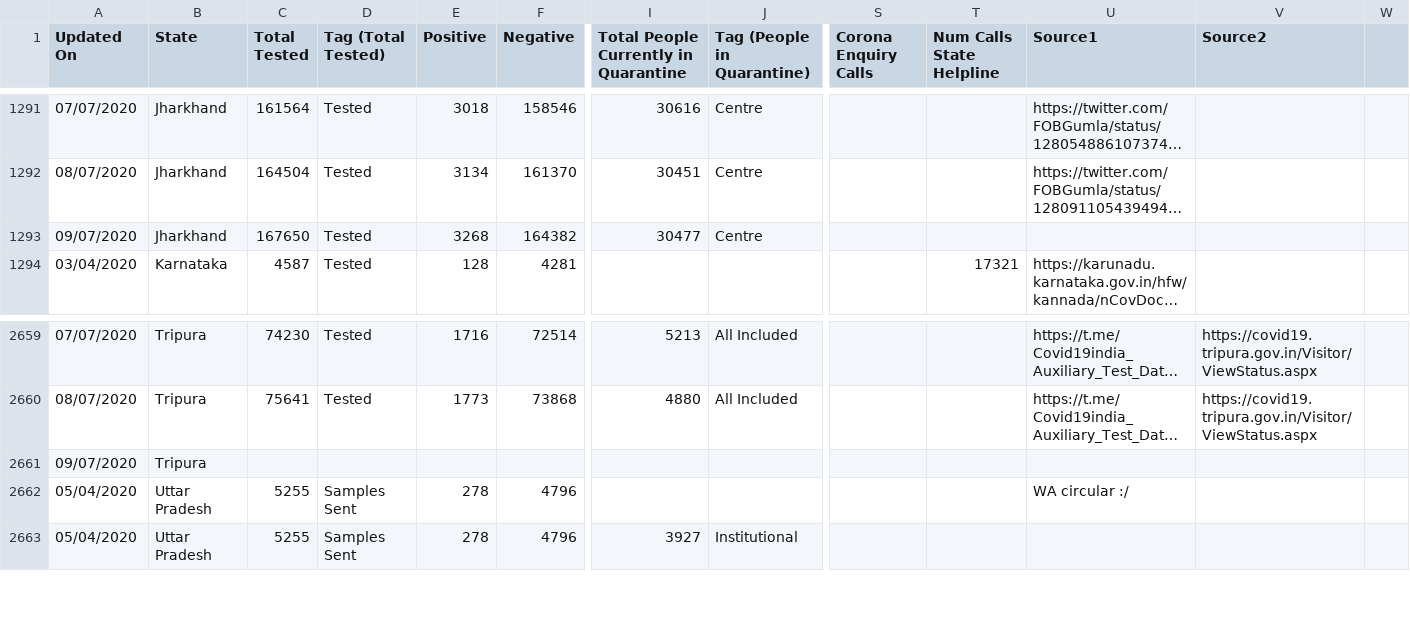
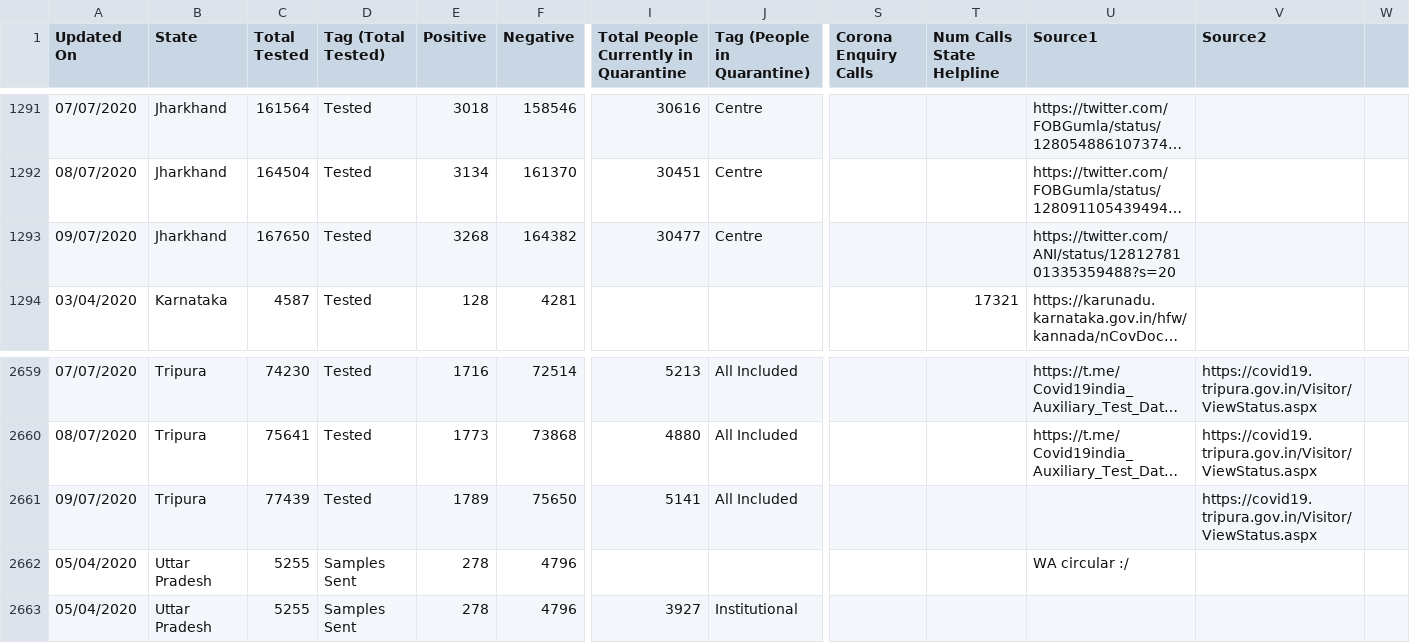
Before and after one commit to maaz619/api, a CSV file: csv/2020-07-09/statewise_tested_numbers_data.csv, drawn as a sheet; only a part is shown, gaps mark what is left out; long unchanged cells end in …; removed rows and columns are numbered as before the commit, all else as after; rows hold the shown columns only; the diff names each change by its address in the sheet, - before the commit and + after, or states it on an @@ line.

Commit message:
data updated on - Thu Jul  9 17:38:33 UTC 2020

```diff
--- a/csv/2020-07-09/statewise_tested_numbers_data.csv
+++ b/csv/2020-07-09/statewise_tested_numbers_data.csv
-U1293 (Source1): (empty)
+U1293 (Source1): https://twitter.com/ANI/status/1281278101335359488?s=20
-row 2661: 09/07/2020 | Tripura
+row 2661: 09/07/2020 | Tripura | 77439 | Tested | 1789 | 75650 | 5141 | All Included |  |  |  | https://covid19.tripura.gov.in/Visitor/ViewStatus.aspx
```
Also changed, not shown: csv/2020-07-09/district_wise.csv, csv/2020-07-09/state_wise.csv, 35 other files.
